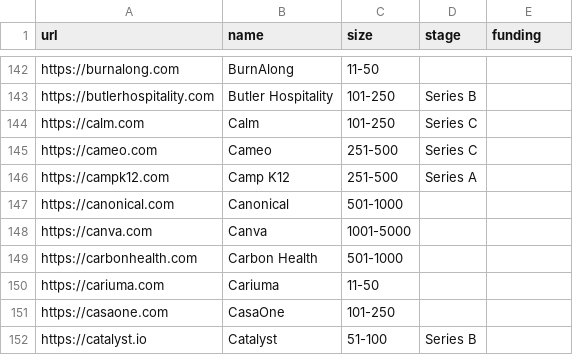
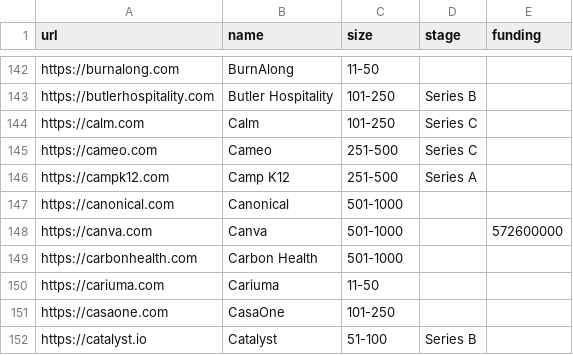
Before and after one commit to jobsort/jobsort, a CSV file: companies.csv, drawn as a sheet; only a part is shown, gaps mark what is left out.

Commit message:
Update companies.csv

```diff
--- a/companies.csv
+++ b/companies.csv
@@ -147,3 +147,3 @@ https://campk12.com,Camp K12,251-500,Series A,
 https://canonical.com,Canonical,501-1000,,
-https://canva.com,Canva,1001-5000,,
+https://canva.com,Canva,501-1000,,572600000
 https://carbonhealth.com,Carbon Health,501-1000,,
```
